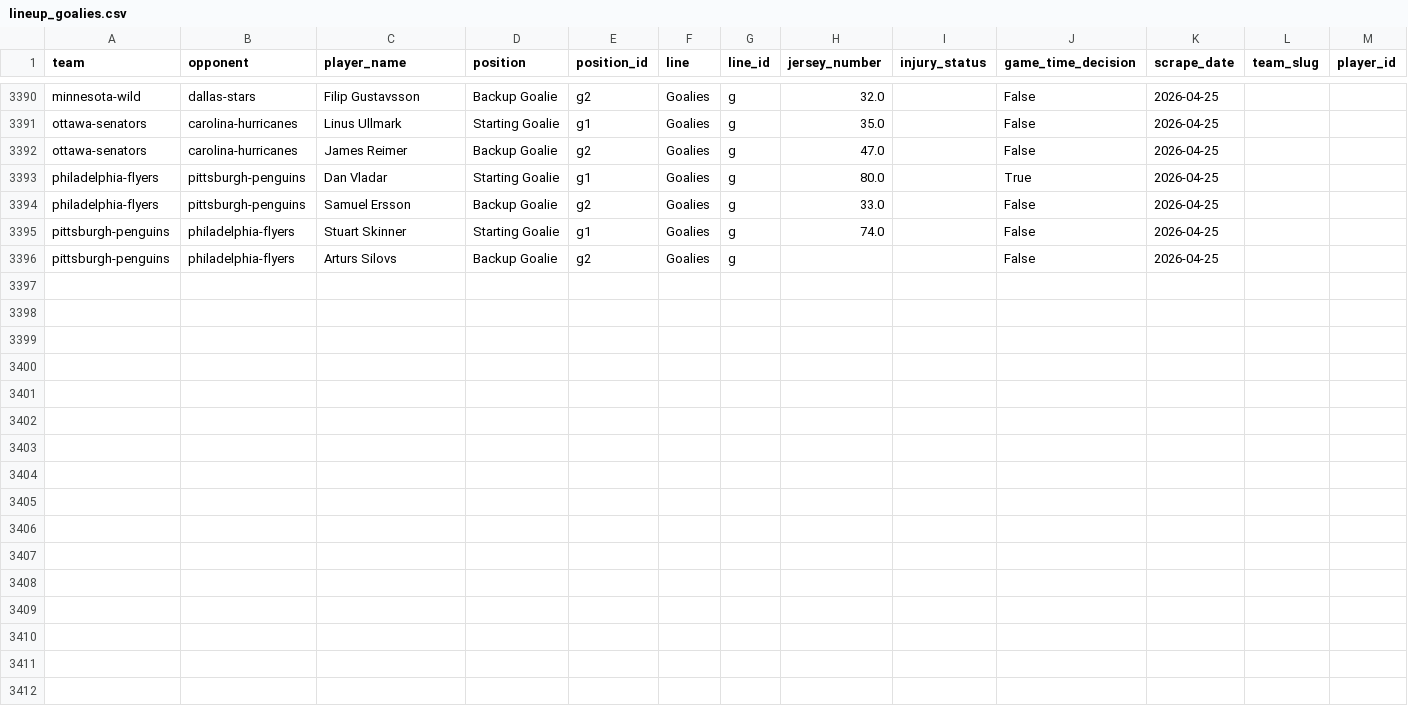
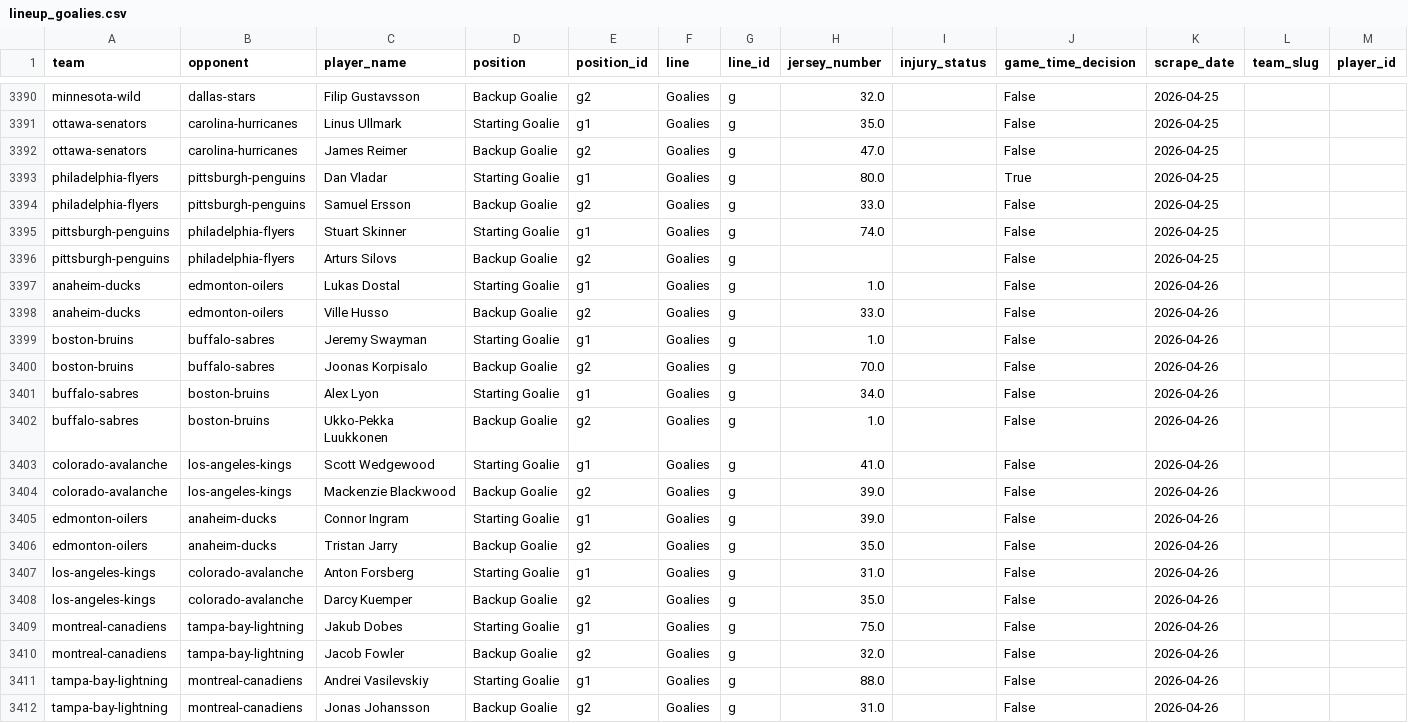
Before and after one commit to naustin1117/oddsAnalyzer, a CSV file: data/lineup_goalies.csv, drawn as a sheet; only a part is shown, gaps mark what is left out.

```diff
--- a/data/lineup_goalies.csv
+++ b/data/lineup_goalies.csv
@@ -3396 +3396,17 @@ pittsburgh-penguins,philadelphia-flyers,Stuart Skinner,Starting Goalie,g1,Goalie
 pittsburgh-penguins,philadelphia-flyers,Arturs Silovs,Backup Goalie,g2,Goalies,g,,,False,2026-04-25,,
+anaheim-ducks,edmonton-oilers,Lukas Dostal,Starting Goalie,g1,Goalies,g,1.0,,False,2026-04-26,,
+anaheim-ducks,edmonton-oilers,Ville Husso,Backup Goalie,g2,Goalies,g,33.0,,False,2026-04-26,,
+boston-bruins,buffalo-sabres,Jeremy Swayman,Starting Goalie,g1,Goalies,g,1.0,,False,2026-04-26,,
+boston-bruins,buffalo-sabres,Joonas Korpisalo,Backup Goalie,g2,Goalies,g,70.0,,False,2026-04-26,,
+buffalo-sabres,boston-bruins,Alex Lyon,Starting Goalie,g1,Goalies,g,34.0,,False,2026-04-26,,
+buffalo-sabres,boston-bruins,Ukko-Pekka Luukkonen,Backup Goalie,g2,Goalies,g,1.0,,False,2026-04-26,,
+colorado-avalanche,los-angeles-kings,Scott Wedgewood,Starting Goalie,g1,Goalies,g,41.0,,False,2026-04-26,,
+colorado-avalanche,los-angeles-kings,Mackenzie Blackwood,Backup Goalie,g2,Goalies,g,39.0,,False,2026-04-26,,
+edmonton-oilers,anaheim-ducks,Connor Ingram,Starting Goalie,g1,Goalies,g,39.0,,False,2026-04-26,,
+edmonton-oilers,anaheim-ducks,Tristan Jarry,Backup Goalie,g2,Goalies,g,35.0,,False,2026-04-26,,
+los-angeles-kings,colorado-avalanche,Anton Forsberg,Starting Goalie,g1,Goalies,g,31.0,,False,2026-04-26,,
+los-angeles-kings,colorado-avalanche,Darcy Kuemper,Backup Goalie,g2,Goalies,g,35.0,,False,2026-04-26,,
+montreal-canadiens,tampa-bay-lightning,Jakub Dobes,Starting Goalie,g1,Goalies,g,75.0,,False,2026-04-26,,
+montreal-canadiens,tampa-bay-lightning,Jacob Fowler,Backup Goalie,g2,Goalies,g,32.0,,False,2026-04-26,,
+tampa-bay-lightning,montreal-canadiens,Andrei Vasilevskiy,Starting Goalie,g1,Goalies,g,88.0,,False,2026-04-26,,
+tampa-bay-lightning,montreal-canadiens,Jonas Johansson,Backup Goalie,g2,Goalies,g,31.0,,False,2026-04-26,,
```
Also changed, not shown: data/lineup_injuries.csv, 1 other file.
